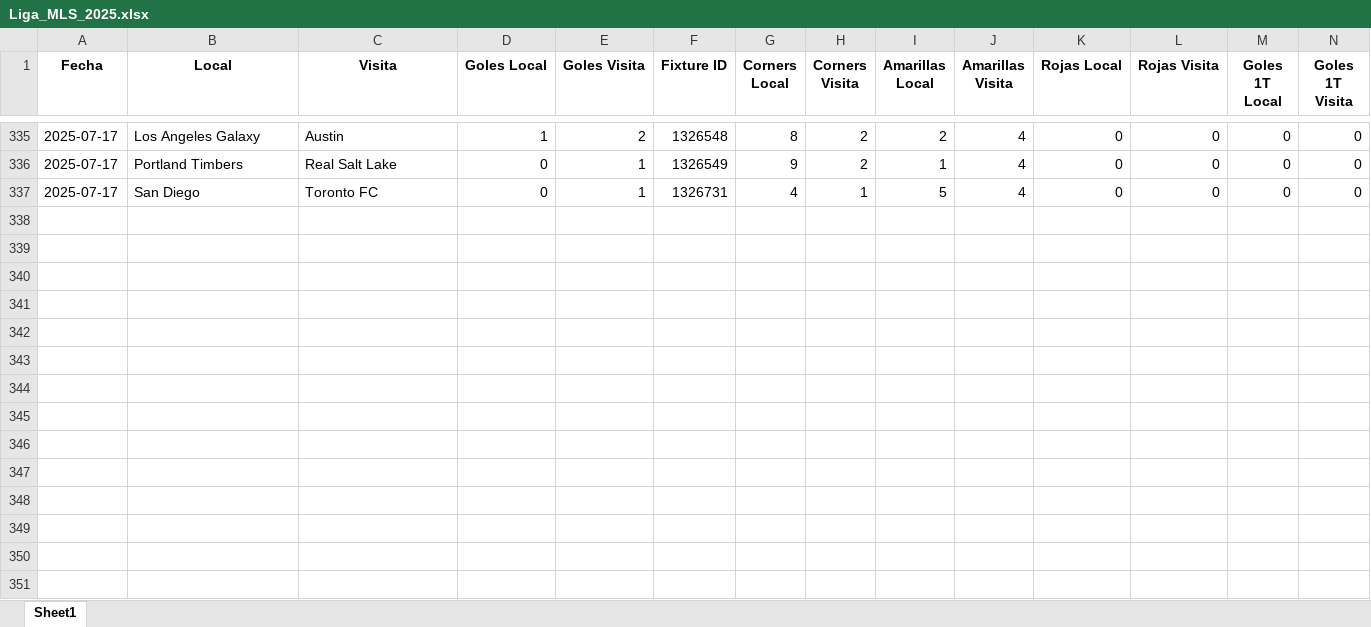
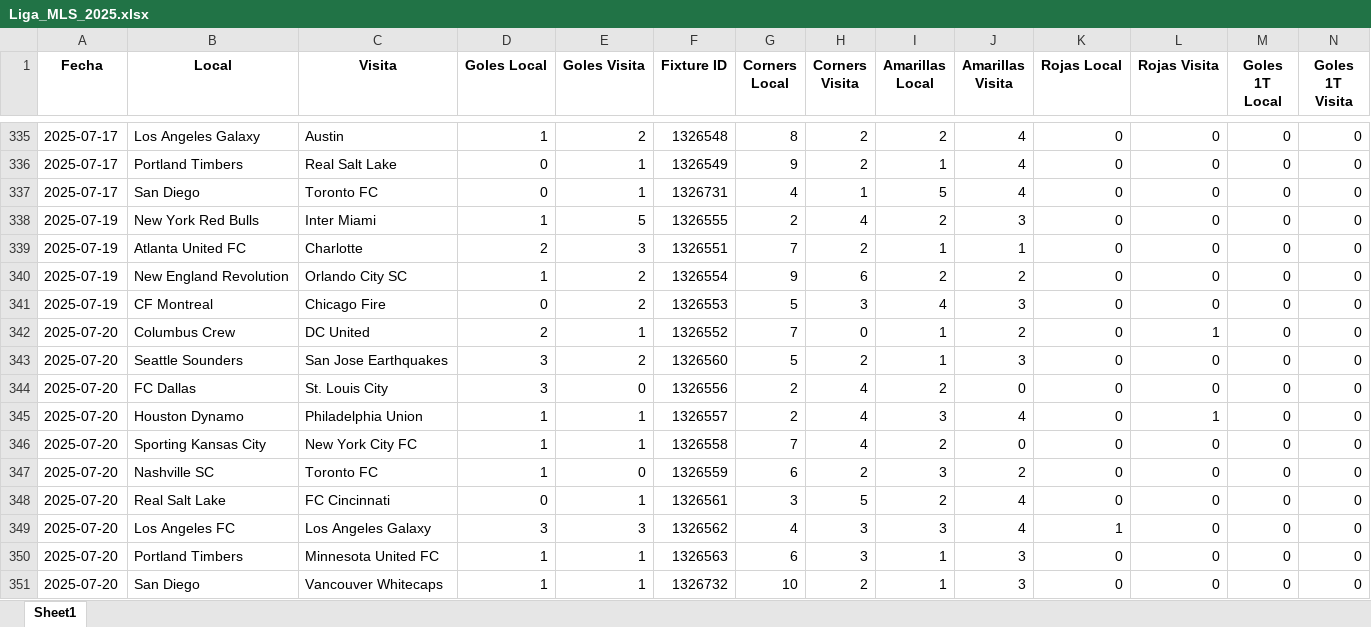
Before and after one commit to rockongo/RockData, an Excel workbook: Ligas/Liga_MLS_2025.xlsx, sheet Sheet1, drawn as a sheet; only a part is shown, gaps mark what is left out; values as stored, in another font and other column widths than the file's, no borders; rows hold the shown columns only; the diff names each change by its address in the sheet, - before the commit and + after, or states it on an @@ line.

```diff
--- a/Ligas/Liga_MLS_2025.xlsx (sheet Sheet1)
+++ b/Ligas/Liga_MLS_2025.xlsx (sheet Sheet1)
+row 338: 2025-07-19 | New York Red Bulls | Inter Miami | 1 | 5 | 1326555 | 2 | 4 | 2 | 3 | 0 | 0 | 0 | 0
+row 339: 2025-07-19 | Atlanta United FC | Charlotte | 2 | 3 | 1326551 | 7 | 2 | 1 | 1 | 0 | 0 | 0 | 0
+row 340: 2025-07-19 | New England Revolution | Orlando City SC | 1 | 2 | 1326554 | 9 | 6 | 2 | 2 | 0 | 0 | 0 | 0
+row 341: 2025-07-19 | CF Montreal | Chicago Fire | 0 | 2 | 1326553 | 5 | 3 | 4 | 3 | 0 | 0 | 0 | 0
+row 342: 2025-07-20 | Columbus Crew | DC United | 2 | 1 | 1326552 | 7 | 0 | 1 | 2 | 0 | 1 | 0 | 0
+row 343: 2025-07-20 | Seattle Sounders | San Jose Earthquakes | 3 | 2 | 1326560 | 5 | 2 | 1 | 3 | 0 | 0 | 0 | 0
+row 344: 2025-07-20 | FC Dallas | St. Louis City | 3 | 0 | 1326556 | 2 | 4 | 2 | 0 | 0 | 0 | 0 | 0
+row 345: 2025-07-20 | Houston Dynamo | Philadelphia Union | 1 | 1 | 1326557 | 2 | 4 | 3 | 4 | 0 | 1 | 0 | 0
+row 346: 2025-07-20 | Sporting Kansas City | New York City FC | 1 | 1 | 1326558 | 7 | 4 | 2 | 0 | 0 | 0 | 0 | 0
+row 347: 2025-07-20 | Nashville SC | Toronto FC | 1 | 0 | 1326559 | 6 | 2 | 3 | 2 | 0 | 0 | 0 | 0
+row 348: 2025-07-20 | Real Salt Lake | FC Cincinnati | 0 | 1 | 1326561 | 3 | 5 | 2 | 4 | 0 | 0 | 0 | 0
+row 349: 2025-07-20 | Los Angeles FC | Los Angeles Galaxy | 3 | 3 | 1326562 | 4 | 3 | 3 | 4 | 1 | 0 | 0 | 0
+row 350: 2025-07-20 | Portland Timbers | Minnesota United FC | 1 | 1 | 1326563 | 6 | 3 | 1 | 3 | 0 | 0 | 0 | 0
+row 351: 2025-07-20 | San Diego | Vancouver Whitecaps | 1 | 1 | 1326732 | 10 | 2 | 1 | 3 | 0 | 0 | 0 | 0
```
Also changed, not shown: Ligas/Liga_bolivia_2025.xlsx, Ligas/Liga_brasil_2025.xlsx, 13 other files.
